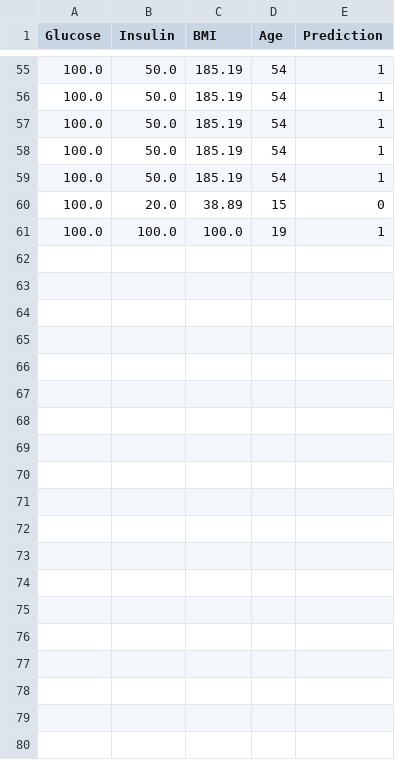
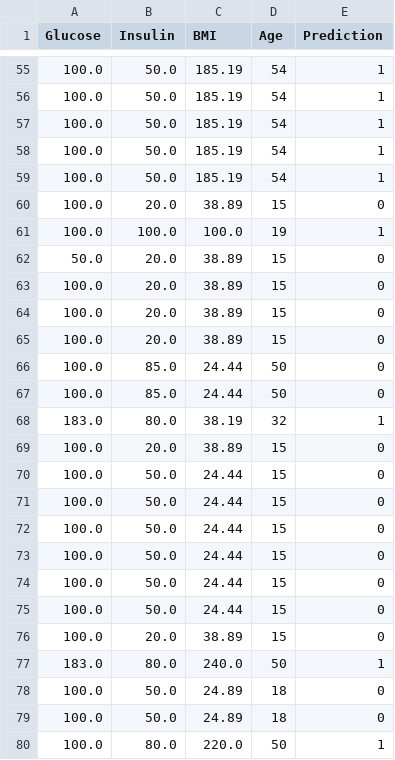
Before and after one commit to nimak200/fyp, a CSV file: datasets/user_data.csv, drawn as a sheet; only a part is shown, gaps mark what is left out; the diff covers the shown part only.

```diff
--- a/datasets/user_data.csv
+++ b/datasets/user_data.csv
@@ -61 +61,20 @@ Glucose,Insulin,BMI,Age,Prediction
 100.0,100.0,100.0,19,1
+50.0,20.0,38.89,15,0
+100.0,20.0,38.89,15,0
+100.0,20.0,38.89,15,0
+100.0,20.0,38.89,15,0
+100.0,85.0,24.44,50,0
+100.0,85.0,24.44,50,0
+183.0,80.0,38.19,32,1
+100.0,20.0,38.89,15,0
+100.0,50.0,24.44,15,0
+100.0,50.0,24.44,15,0
+100.0,50.0,24.44,15,0
+100.0,50.0,24.44,15,0
+100.0,50.0,24.44,15,0
+100.0,50.0,24.44,15,0
+100.0,20.0,38.89,15,0
+183.0,80.0,240.0,50,1
+100.0,50.0,24.89,18,0
+100.0,50.0,24.89,18,0
+100.0,80.0,220.0,50,1
```
Also changed, not shown: 9 added rows elsewhere in this file, 18 other files.
